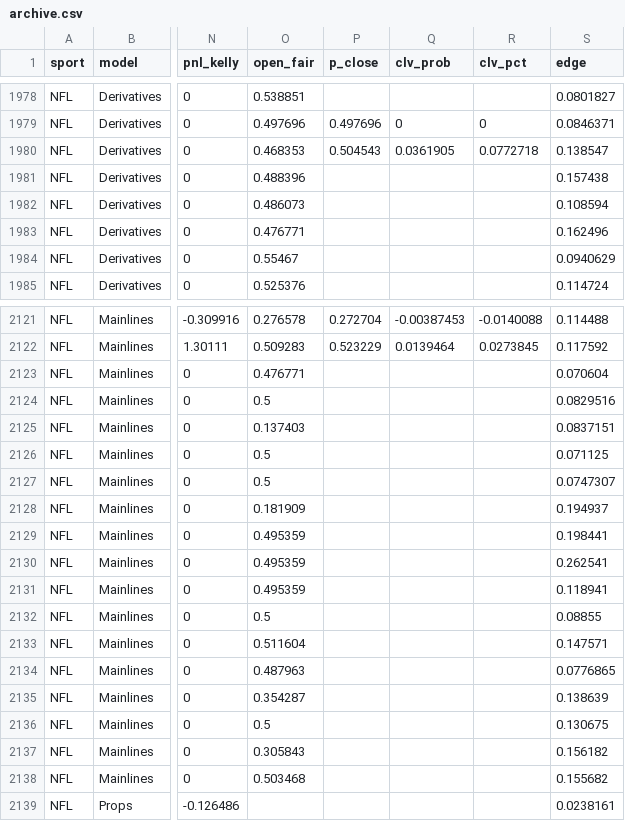
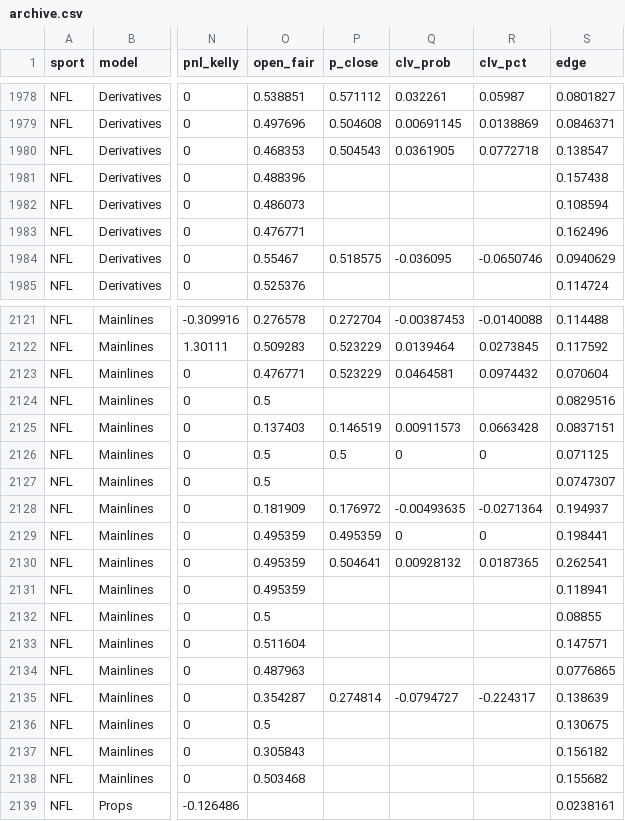
Before and after one commit to Charlie-feinstein/whizard-results, a CSV file: state/archive.csv, drawn as a sheet; only a part is shown, gaps mark what is left out; the diff covers the shown part only; the diff names each change by its address in the sheet, - before the commit and + after, or states it on an @@ line.

```diff
--- a/state/archive.csv
+++ b/state/archive.csv
-P1978 (p_close): (empty)
+P1978 (p_close): 0.571112
-Q1978 (clv_prob): (empty)
+Q1978 (clv_prob): 0.032261
-R1978 (clv_pct): (empty)
+R1978 (clv_pct): 0.05987
-P1979 (p_close): 0.497696
+P1979 (p_close): 0.504608
-Q1979 (clv_prob): 0
+Q1979 (clv_prob): 0.00691145
-R1979 (clv_pct): 0
+R1979 (clv_pct): 0.0138869
-P1984 (p_close): (empty)
+P1984 (p_close): 0.518575
-Q1984 (clv_prob): (empty)
+Q1984 (clv_prob): -0.036095
-R1984 (clv_pct): (empty)
+R1984 (clv_pct): -0.0650746
-P2123 (p_close): (empty)
+P2123 (p_close): 0.523229
-Q2123 (clv_prob): (empty)
+Q2123 (clv_prob): 0.0464581
-R2123 (clv_pct): (empty)
+R2123 (clv_pct): 0.0974432
-P2125 (p_close): (empty)
+P2125 (p_close): 0.146519
-Q2125 (clv_prob): (empty)
+Q2125 (clv_prob): 0.00911573
-R2125 (clv_pct): (empty)
+R2125 (clv_pct): 0.0663428
-P2126 (p_close): (empty)
+P2126 (p_close): 0.5
-Q2126 (clv_prob): (empty)
+Q2126 (clv_prob): 0
-R2126 (clv_pct): (empty)
+R2126 (clv_pct): 0
-P2128 (p_close): (empty)
+P2128 (p_close): 0.176972
-Q2128 (clv_prob): (empty)
+Q2128 (clv_prob): -0.00493635
-R2128 (clv_pct): (empty)
+R2128 (clv_pct): -0.0271364
-P2129 (p_close): (empty)
+P2129 (p_close): 0.495359
-Q2129 (clv_prob): (empty)
+Q2129 (clv_prob): 0
-R2129 (clv_pct): (empty)
+R2129 (clv_pct): 0
-P2130 (p_close): (empty)
+P2130 (p_close): 0.504641
-Q2130 (clv_prob): (empty)
+Q2130 (clv_prob): 0.00928132
-R2130 (clv_pct): (empty)
+R2130 (clv_pct): 0.0187365
-P2135 (p_close): (empty)
+P2135 (p_close): 0.274814
-Q2135 (clv_prob): (empty)
+Q2135 (clv_prob): -0.0794727
-R2135 (clv_pct): (empty)
+R2135 (clv_pct): -0.224317
```
Also changed, not shown: 30 edited cells elsewhere in this file, 1 other file.
